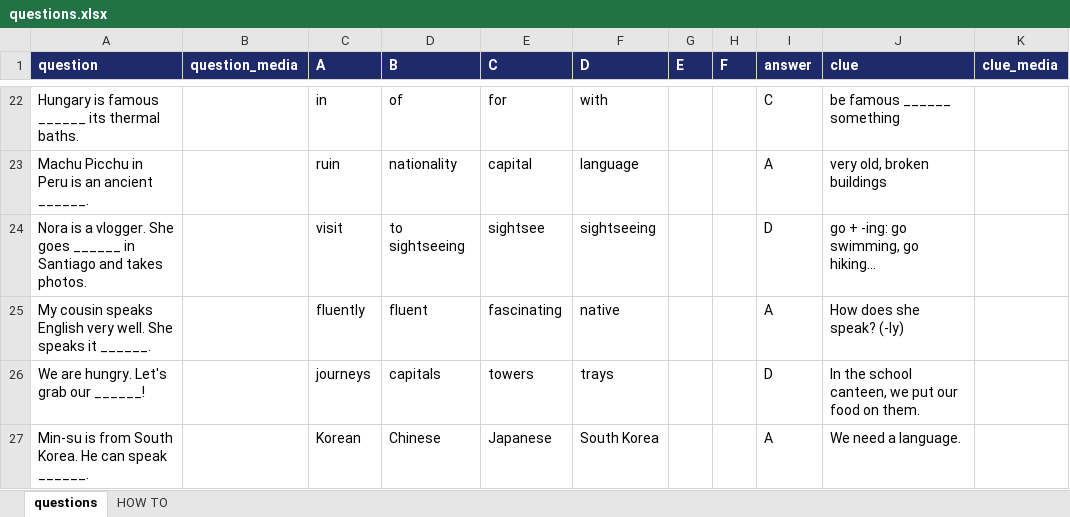
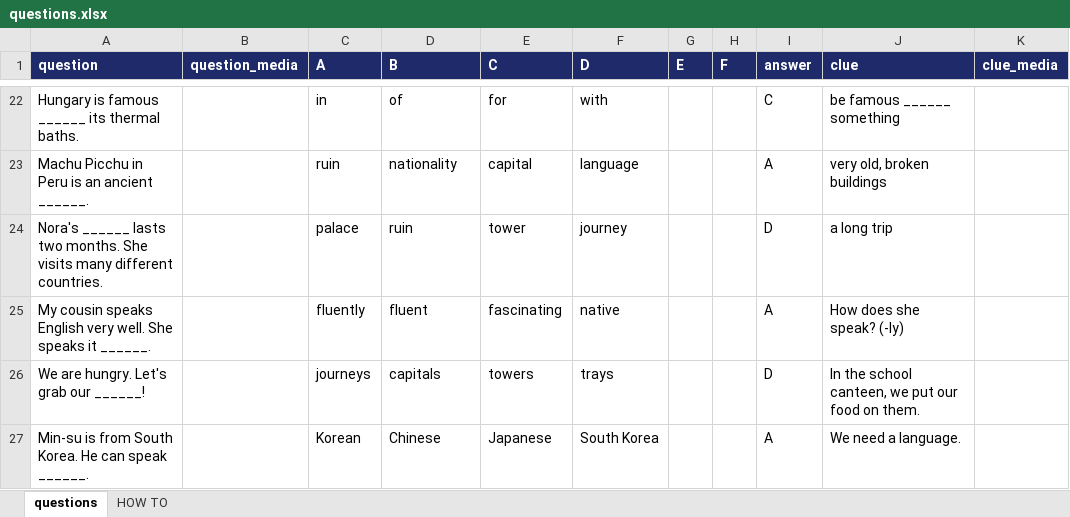
Before and after one commit to Intrudez/pedagogicompete, an Excel workbook: sets/grade9-theme1-set1/questions.xlsx, sheet questions, drawn as a sheet; only a part is shown, gaps mark what is left out; values as stored, in another font and other column widths than the file's, no borders; removed rows and columns are numbered as before the commit, all else as after; the diff names each change by its address in the sheet, - before the commit and + after, or states it on an @@ line.

```diff
--- a/sets/grade9-theme1-set1/questions.xlsx (sheet questions)
+++ b/sets/grade9-theme1-set1/questions.xlsx (sheet questions)
-row 24: Nora is a vlogger. She goes ______ in Santiago and takes photos. |  | visit | to sightseeing | sightsee | sightseeing |  |  | D | go + -ing: go swimming, go hiking…
+row 24: Nora's ______ lasts two months. She visits many different countries. |  | palace | ruin | tower | journey |  |  | D | a long trip
```
Also changed, not shown: sets/grade9-theme1-set2/questions.xlsx, sets/grade9-theme1-set3/questions.xlsx.
